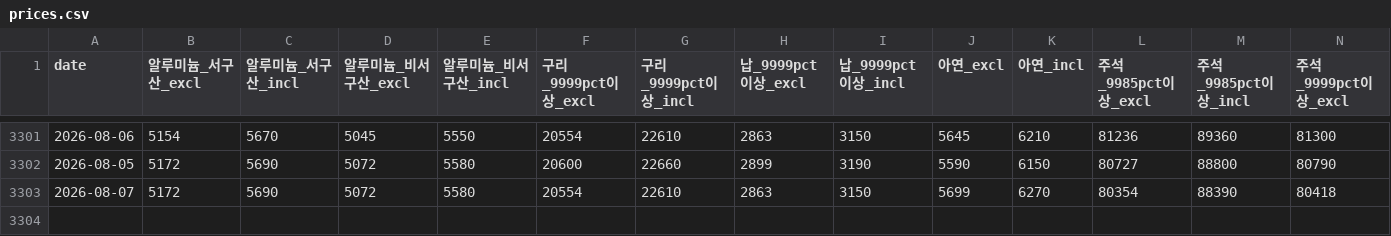
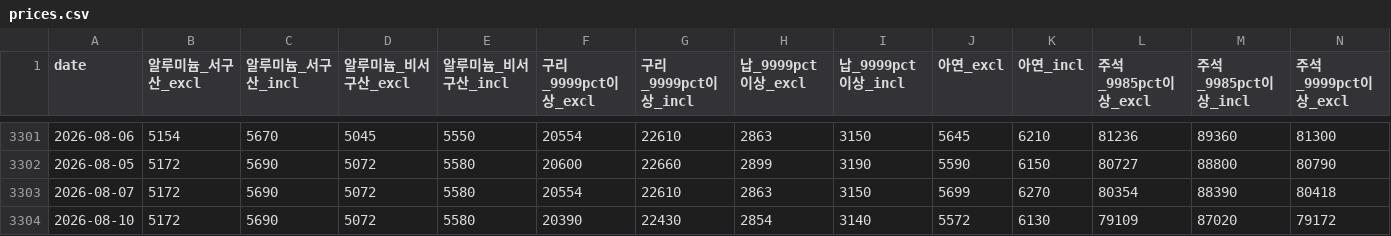
Before and after one commit to Hanue-coder/Korean_Public_Nonferrous_Metal_Price, a CSV file: data/prices.csv, drawn as a sheet; only a part is shown, gaps mark what is left out; rows hold the shown columns only; the diff names each change by its address in the sheet, - before the commit and + after, or states it on an @@ line.

```diff
--- a/data/prices.csv
+++ b/data/prices.csv
+row 3304: 2026-08-10 | 5172 | 5690 | 5072 | 5580 | 20390 | 22430 | 2854 | 3140 | 5572 | 6130 | 79109 | 87020 | 79172
```
Also changed, not shown: 6 other files.
